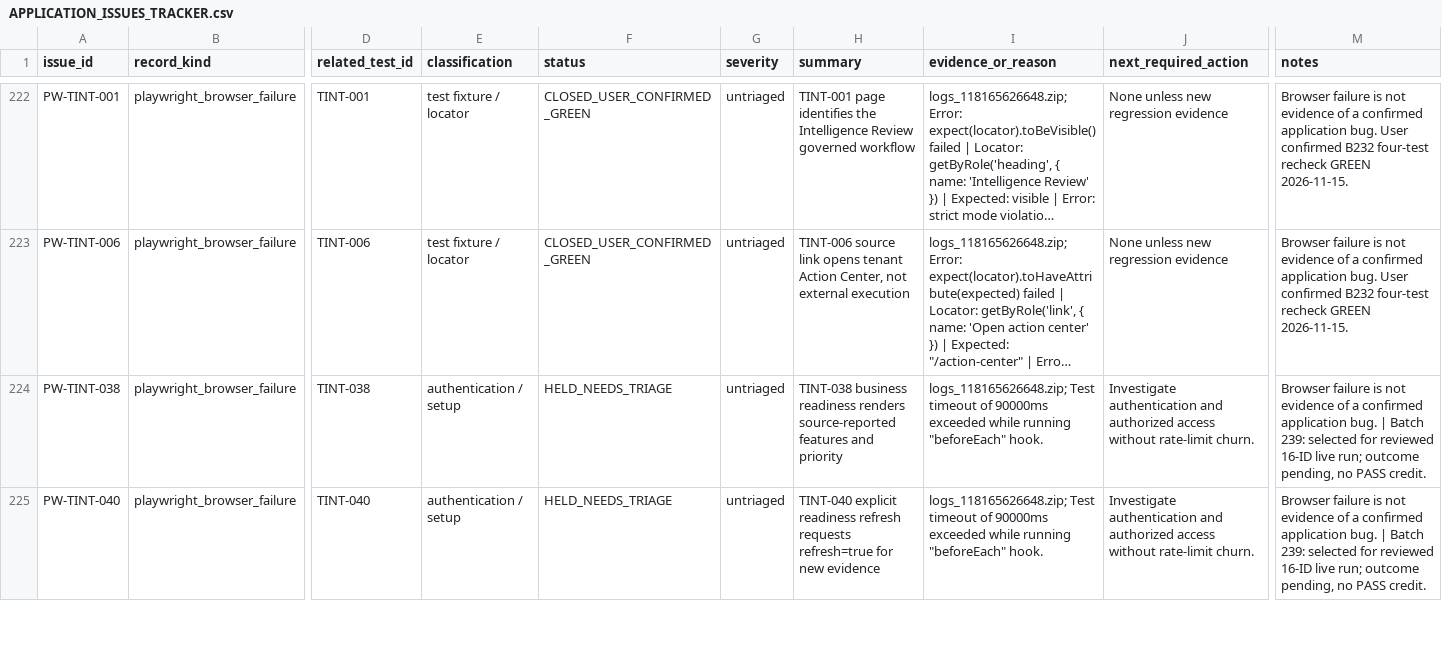
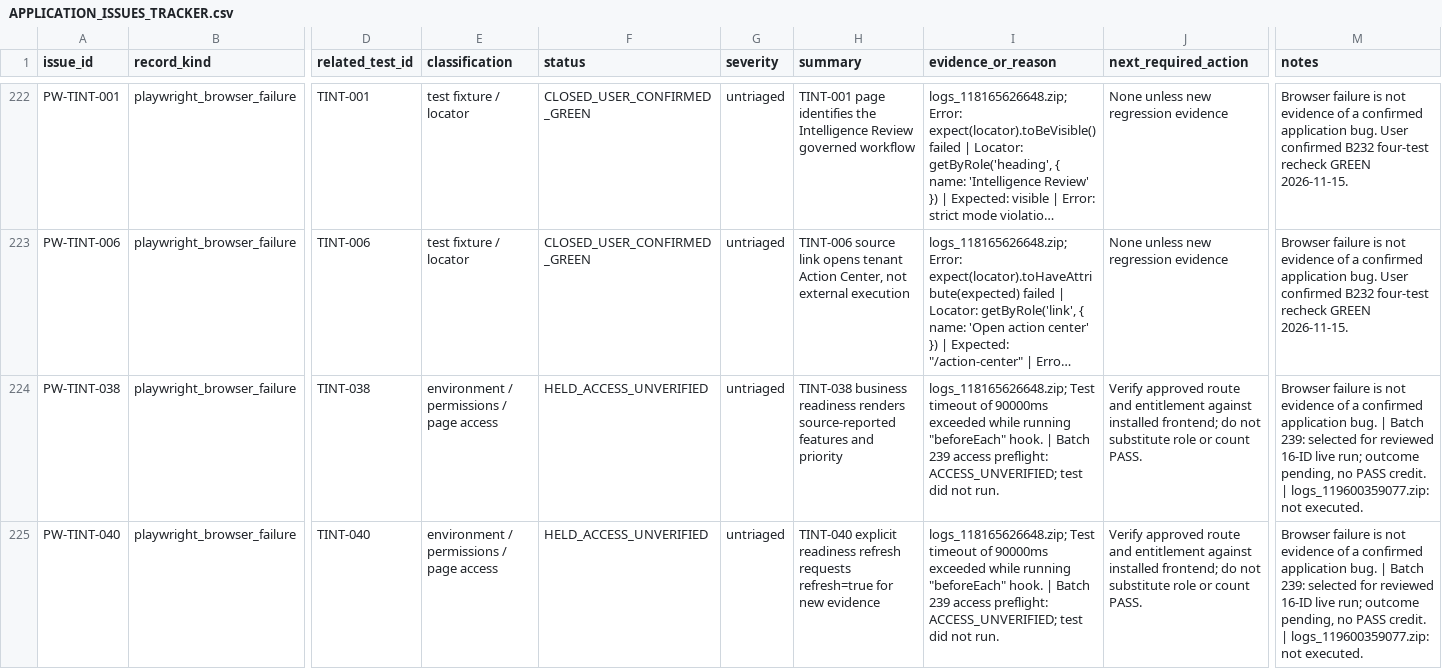
Before and after one commit to baricjosip84-creator/hotel_inventory_frontend, a CSV file: playwright-inventory/APPLICATION_ISSUES_TRACKER.csv, drawn as a sheet; only a part is shown, gaps mark what is left out; long unchanged cells end in …; the diff covers the shown part only; the diff names each change by its address in the sheet, - before the commit and + after, or states it on an @@ line.

```diff
--- a/playwright-inventory/APPLICATION_ISSUES_TRACKER.csv
+++ b/playwright-inventory/APPLICATION_ISSUES_TRACKER.csv
-E224:E225 (classification): authentication / setup
+E224:E225 (classification): environment / permissions / page access
-F224:F225 (status): HELD_NEEDS_TRIAGE
+F224:F225 (status): HELD_ACCESS_UNVERIFIED
-I224:I225 (evidence_or_reason): …"beforeEach" hook.
+I224:I225 (evidence_or_reason): …"beforeEach" hook. | Batch 239 access preflight: ACCESS_UNVERIFIED; test did not run.
-J224:J225 (next_required_action): Investigate authentication and authorized access without rate-limit churn.
+J224:J225 (next_required_action): Verify approved route and entitlement against installed frontend; do not substitute role or count PASS.
-M224:M225 (notes): …PASS credit.
+M224:M225 (notes): …PASS credit. | logs_119600359077.zip: not executed.
```
Also changed, not shown: 3 added rows and 43 edited cells elsewhere in this file, 17 other files.
